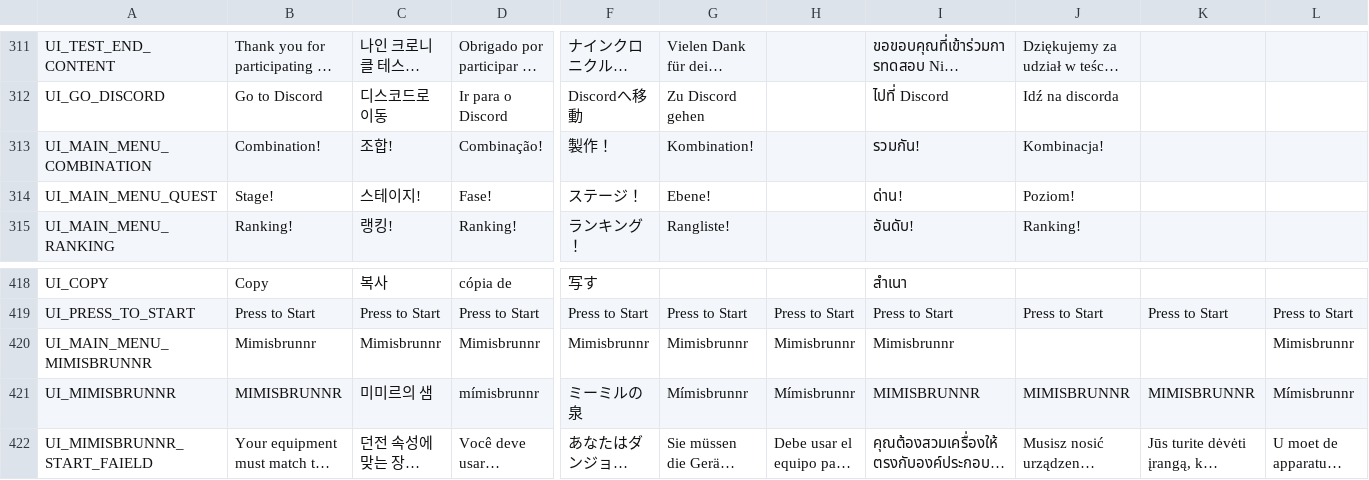
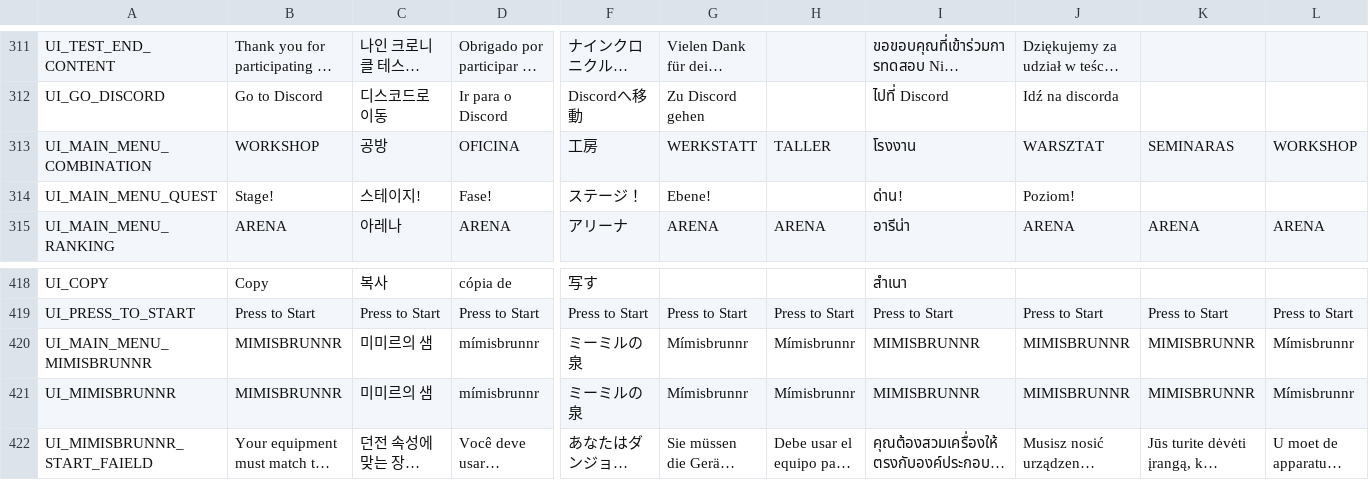
Before and after one commit to planetarium/NineChronicles, a CSV file: nekoyume/Assets/StreamingAssets/Localization/common.csv, drawn as a sheet; only a part is shown, gaps mark what is left out; long unchanged cells end in …; the diff covers the shown part only; the diff names each change by its address in the sheet, - before the commit and + after, or states it on an @@ line.

Commit message:
fix localization

```diff
--- a/nekoyume/Assets/StreamingAssets/Localization/common.csv
+++ b/nekoyume/Assets/StreamingAssets/Localization/common.csv
-B313: Combination!
+B313: WORKSHOP
-C313: 조합!
+C313: 공방
-D313: Combinação!
+D313: OFICINA
-F313: 製作！
+F313: 工房
-G313: Kombination!
+G313: WERKSTATT
-H313: (empty)
+H313: TALLER
-I313: รวมกัน!
+I313: โรงงาน
-J313: Kombinacja!
+J313: WARSZTAT
-K313: (empty)
+K313: SEMINARAS
-L313: (empty)
+L313: WORKSHOP
-B315: Ranking!
+B315: ARENA
-C315: 랭킹!
+C315: 아레나
-D315: Ranking!
+D315: ARENA
-F315: ランキング！
+F315: アリーナ
-G315: Rangliste!
+G315: ARENA
-H315: (empty)
+H315: ARENA
-I315: อันดับ!
+I315: อารีน่า
-J315: Ranking!
+J315: ARENA
-K315: (empty)
+K315: ARENA
-L315: (empty)
+L315: ARENA
-B420: Mimisbrunnr
+B420: MIMISBRUNNR
-C420: Mimisbrunnr
+C420: 미미르의 샘
-D420: Mimisbrunnr
+D420: mímisbrunnr
-F420: Mimisbrunnr
+F420: ミーミルの泉
-G420: Mimisbrunnr
+G420: Mímisbrunnr
-H420: Mimisbrunnr
+H420: Mímisbrunnr
-I420: Mimisbrunnr
+I420: MIMISBRUNNR
-J420: (empty)
+J420: MIMISBRUNNR
-K420: (empty)
+K420: MIMISBRUNNR
-L420: Mimisbrunnr
+L420: Mímisbrunnr
```
Also changed, not shown: 32 edited cells elsewhere in this file.
